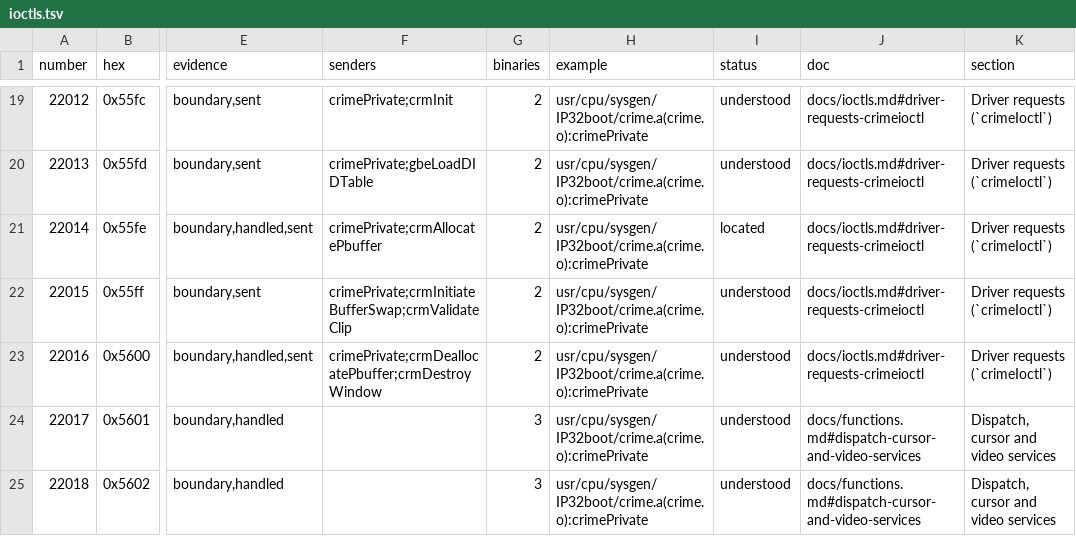
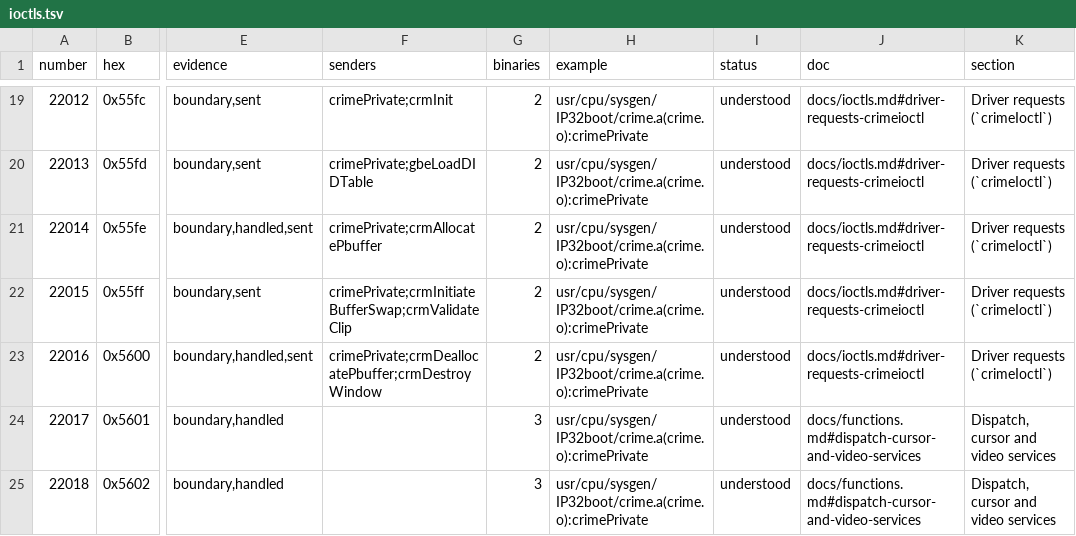
Before and after one commit to jamesbraid/crime, a TSV file: docs/inventory/ioctls.tsv, drawn as a sheet; only a part is shown, gaps mark what is left out; the diff names each change by its address in the sheet, - before the commit and + after, or states it on an @@ line.

Commit message:
docs/inventory: regenerate after the open register and ioctl entries
The inventory credits a row only when an entry gives it a label and a
derivation, so the entries added in the previous commit move these
rows from named-only or located to understood:

ioctls 41 to 42 of 42 understood (0x55fe)
mmio 195 to 199 of 199 understood (0x2084, 0x20e0, 0x20ec, 0x20f4)
spec-registers 254 to 258 of 260 understood (the same four offsets;
the other two stay no-software-dependency)

tokens and the function tables are unchanged. Every row of the four
non-function tables is now understood or no-software-dependency.

```diff
--- a/docs/inventory/ioctls.tsv
+++ b/docs/inventory/ioctls.tsv
-I21 (status): located
+I21 (status): understood
```
Also changed, not shown: docs/inventory/mmio.tsv, docs/inventory/spec-registers.tsv, 2 other files.
